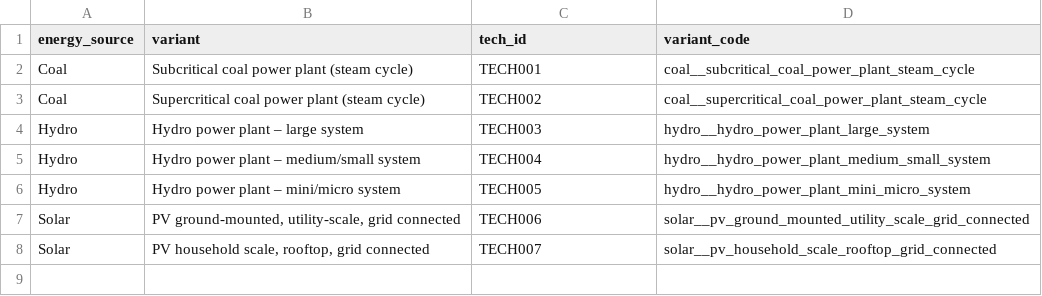
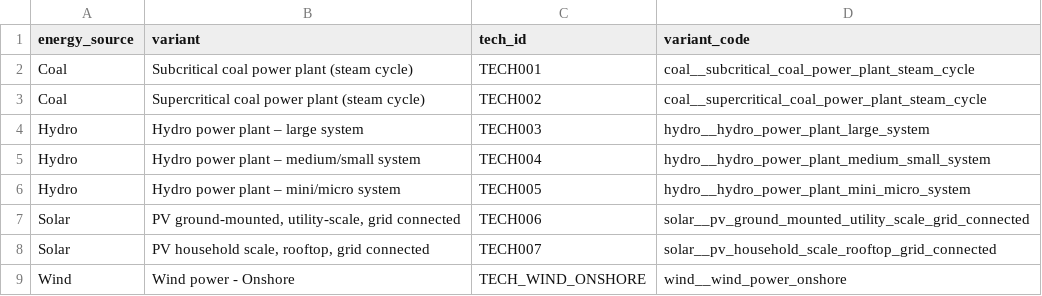
Before and after one commit to shaanbarca/sez-renewable-energy-dashboard, a CSV file: data/dim_tech_variant.csv, drawn as a sheet; the diff names each change by its address in the sheet, - before the commit and + after, or states it on an @@ line.

Commit message:
feat: add wind LCOE pipeline and scorecard integration (H1)
Complete wind energy competitiveness pipeline: unified ESDM tech cost
extraction (solar + wind onshore), Global Wind Atlas GeoTIFF resource
extraction, wind LCOE computation, and scorecard integration with
best_re_technology selection.

Pipeline: 12 steps (3 new), 271 tests all passing.

```diff
--- a/data/dim_tech_variant.csv
+++ b/data/dim_tech_variant.csv
+row 9: Wind | Wind power - Onshore | TECH_WIND_ONSHORE | wind__wind_power_onshore
```
Also changed, not shown: 21 other files.
